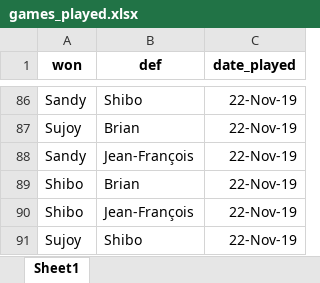
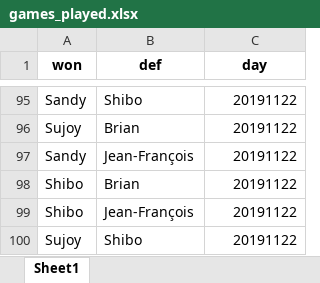
Before and after one commit to adamkski/office-ping-pong-elo, an Excel workbook: games_played.xlsx, sheet Sheet1, drawn as a sheet; only a part is shown, gaps mark what is left out; values as stored, in another font and other column widths than the file's, no borders; addresses are those after the commit; the diff covers the shown part only; the diff names each change by its address in the sheet, - before the commit and + after, or states it on an @@ line.

```diff
--- a/games_played.xlsx (sheet Sheet1)
+++ b/games_played.xlsx (sheet Sheet1)
-C1: date_played
+C1: day
-C95:C100 (day): 22-Nov-19
+C95:C100 (day): 20191122
```
Also changed, not shown: 9 added rows and 47 edited cells elsewhere in this sheet, 2 other files.
